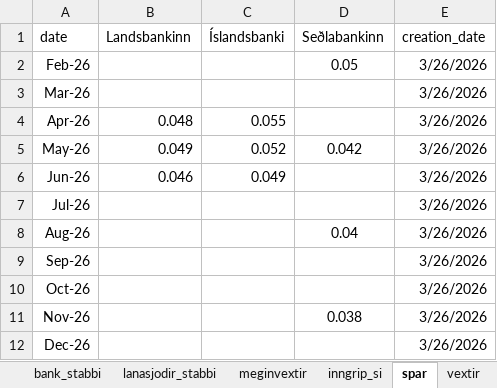
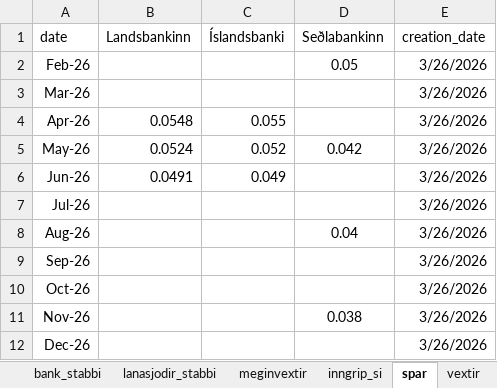
Before and after one commit to hagdeild/verdbolguskyrsla, an Excel workbook: data/verdbolguskyrsla_data.xlsx, sheet spar, drawn as a sheet; values as stored, in another font and other column widths than the file's, no borders; 1 other sheet too large or unreadable and not compared; the diff names each change by its address in the sheet, - before the commit and + after, or states it on an @@ line.

```diff
--- a/data/verdbolguskyrsla_data.xlsx (sheet spar)
+++ b/data/verdbolguskyrsla_data.xlsx (sheet spar)
-B4 (Landsbankinn): 0.048
+B4 (Landsbankinn): 0.0548
-B5 (Landsbankinn): 0.049
+B5 (Landsbankinn): 0.0524
-B6 (Landsbankinn): 0.046
+B6 (Landsbankinn): 0.0491
```
Also changed, not shown: 4 other files.
